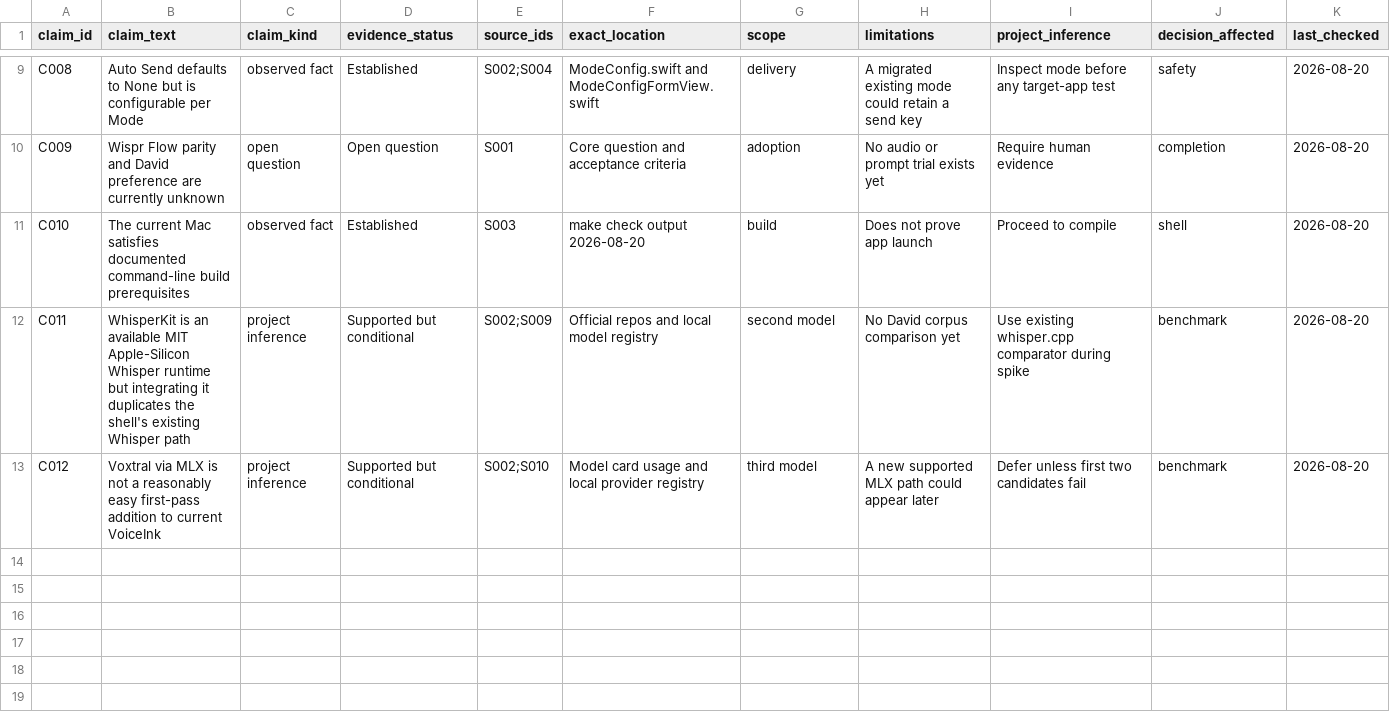
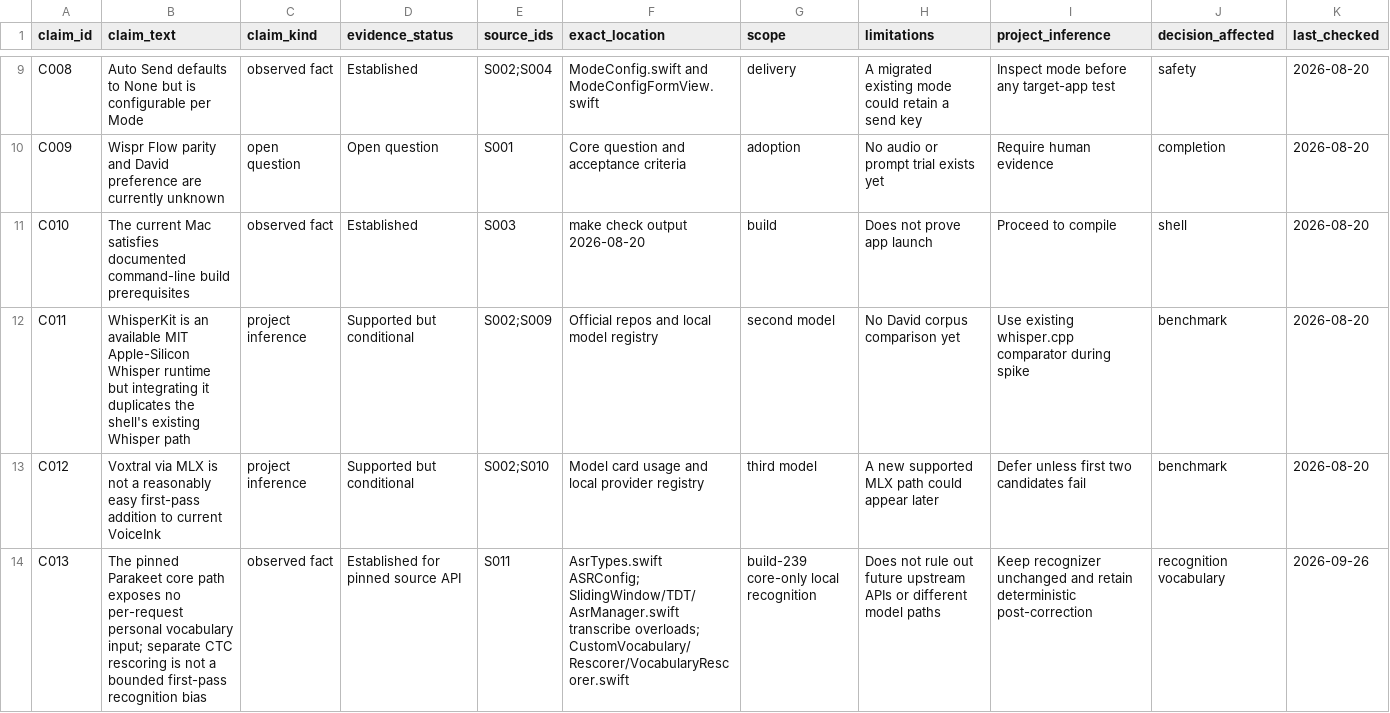
Before and after one commit to Underbite-Capital/syll, a CSV file: research/claim-evidence.csv, drawn as a sheet; only a part is shown, gaps mark what is left out; the diff names each change by its address in the sheet, - before the commit and + after, or states it on an @@ line.

```diff
--- a/research/claim-evidence.csv
+++ b/research/claim-evidence.csv
+row 14: C013 | The pinned Parakeet core path exposes no per-request personal vocabulary input; separate CTC rescoring is not a bounded first-pass recognition bias | observed fact | Established for pinned source API | S011 | AsrTypes.swift ASRConfig; SlidingWindow/TDT/AsrManager.swift transcribe overloads; CustomVocabulary/Rescorer/VocabularyRescorer.swift | build-239 core-only local recognition | Does not rule out future upstream APIs or different model paths | Keep recognizer unchanged and retain deterministic post-correction | recognition vocabulary | 2026-09-26
```
Also changed, not shown: research/source-register.csv, 7 other files.
